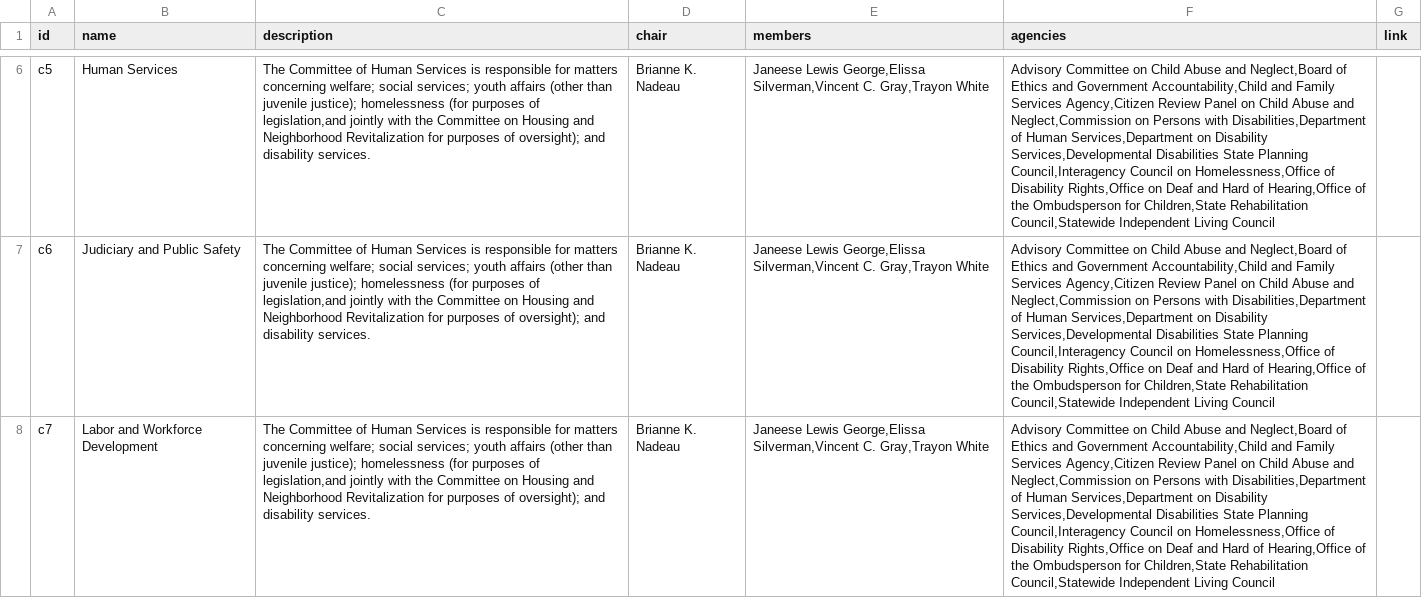
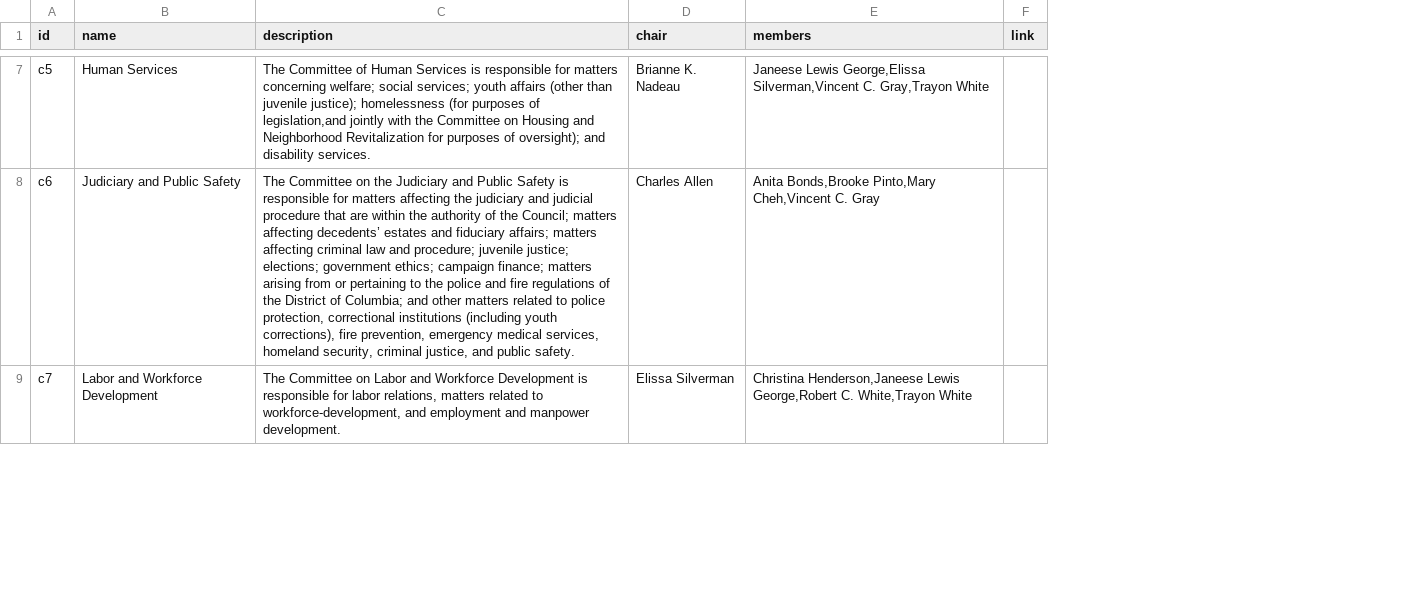
Before and after one commit to ajturner/dc-council, a CSV file: src/assets/2022/committees.csv, drawn as a sheet; only a part is shown, gaps mark what is left out; removed rows and columns are numbered as before the commit, all else as after; the diff covers the shown part only; the diff names each change by its address in the sheet, - before the commit and + after, or states it on an @@ line.

Commit message:
updated members and added photos

```diff
--- a/src/assets/2022/committees.csv
+++ b/src/assets/2022/committees.csv
-column F (agencies), rows 6-8: all Advisory Committee on Child Abuse and Neglect,Board of Ethics and Government Accountability,Child and Family Services Agency,Citizen Review Panel on Child Abuse and Neglect,Commission on Persons with Disabilities,Department of Human Services,Department on Disability Services,Developmental Disabilities State Planning Council,Interagency Council on Homelessness,Office of Disability Rights,Office on Deaf and Hard of Hearing,Office of the Ombudsperson for Children,State Rehabilitation Council,Statewide Independent Living Council
-C8 (description): The Committee of Human Services is responsible for matters concerning welfare; social services; youth affairs (other than juvenile justice); homelessness (for purposes of legislation,and jointly with the Committee on Housing and Neighborhood Revitalization for purposes of oversight); and disability services.
+C8 (description): The Committee on the Judiciary and Public Safety is responsible for matters affecting the judiciary and judicial procedure that are within the authority of the Council; matters affecting decedents’ estates and fiduciary affairs; matters affecting criminal law and procedure; juvenile justice; elections; government ethics; campaign finance; matters arising from or pertaining to the police and fire regulations of the District of Columbia; and other matters related to police protection, correctional institutions (including youth corrections), fire prevention, emergency medical services, homeland security, criminal justice, and public safety.
-D8 (chair): Brianne K. Nadeau
+D8 (chair): Charles Allen
-E8 (members): Janeese Lewis George,Elissa Silverman,Vincent C. Gray,Trayon White
+E8 (members): Anita Bonds,Brooke Pinto,Mary Cheh,Vincent C. Gray
-C9 (description): The Committee of Human Services is responsible for matters concerning welfare; social services; youth affairs (other than juvenile justice); homelessness (for purposes of legislation,and jointly with the Committee on Housing and Neighborhood Revitalization for purposes of oversight); and disability services.
+C9 (description): The Committee on Labor and Workforce Development is responsible for labor relations, matters related to workforce-development, and employment and manpower development.
-D9 (chair): Brianne K. Nadeau
+D9 (chair): Elissa Silverman
-E9 (members): Janeese Lewis George,Elissa Silverman,Vincent C. Gray,Trayon White
+E9 (members): Christina Henderson,Janeese Lewis George,Robert C. White,Trayon White
```
Also changed, not shown: 1 added row and 19 edited cells elsewhere in this file, src/assets/2022/members.csv, 20 other files.
